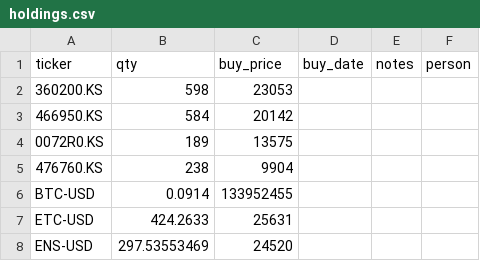
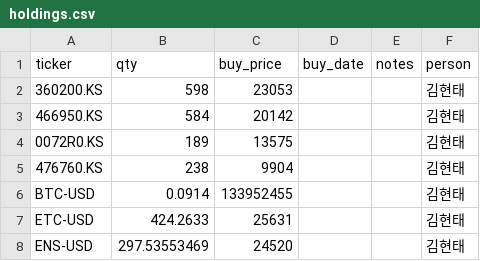
Before and after one commit to kimhyuntae0423-art/stock-coin-dashboard, a CSV file: holdings.csv, drawn as a sheet.

```diff
--- a/holdings.csv
+++ b/holdings.csv
@@ -1,8 +1,8 @@
 ticker,qty,buy_price,buy_date,notes,person
-360200.KS,598,23053,,,
-466950.KS,584,20142,,,
-0072R0.KS,189,13575,,,
-476760.KS,238,9904,,,
-BTC-USD,0.0914,133952455,,,
-ETC-USD,424.2633,25631,,,
-ENS-USD,297.53553469,24520,,,
+360200.KS,598,23053,,,김현태
+466950.KS,584,20142,,,김현태
+0072R0.KS,189,13575,,,김현태
+476760.KS,238,9904,,,김현태
+BTC-USD,0.0914,133952455,,,김현태
+ETC-USD,424.2633,25631,,,김현태
+ENS-USD,297.53553469,24520,,,김현태
```
